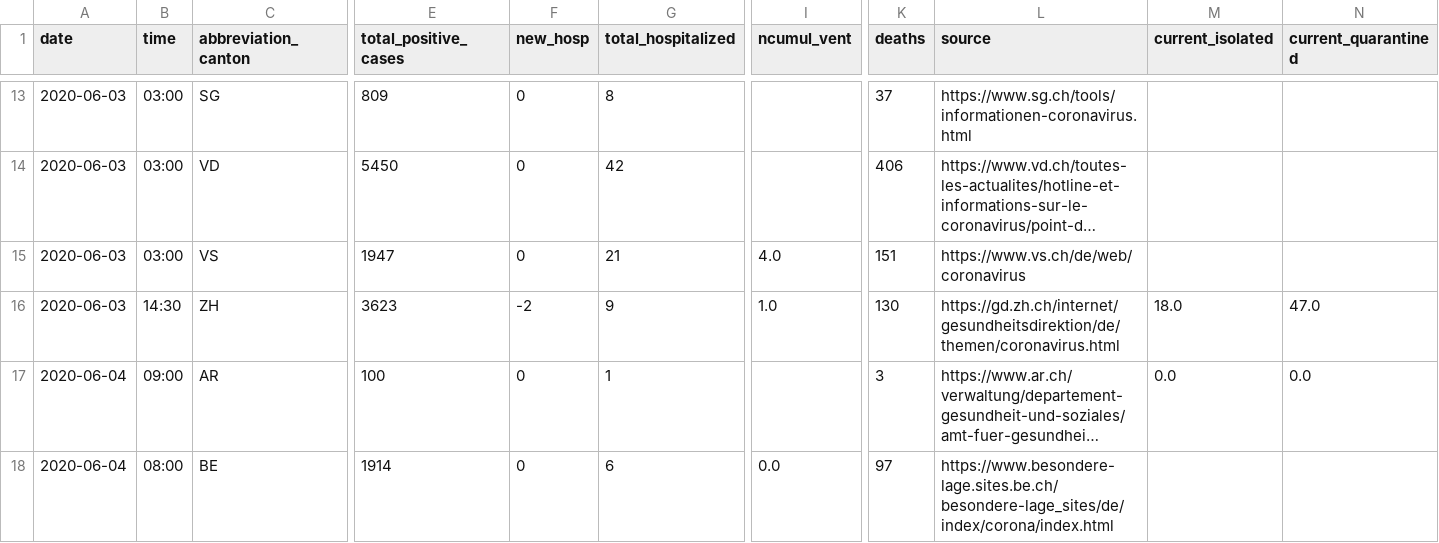
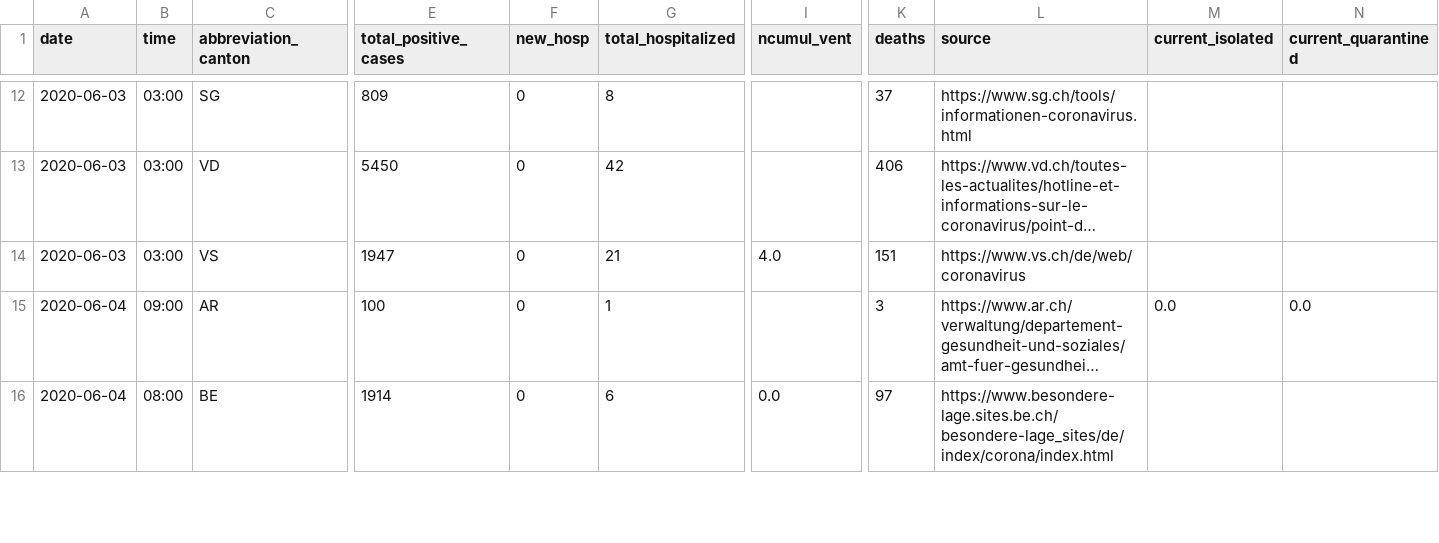
Before and after one commit to ddrobotec/ddrobotec.github.io, a CSV file: covid19_openzh_data/dd-covid19-openzh-cantons-latest-by-time.csv, drawn as a sheet; only a part is shown, gaps mark what is left out; long unchanged cells end in …; removed rows and columns are numbered as before the commit, all else as after; rows hold the shown columns only; the diff covers the shown part only; the diff names each change by its address in the sheet, - before the commit and + after, or states it on an @@ line.

```diff
--- a/covid19_openzh_data/dd-covid19-openzh-cantons-latest-by-time.csv
+++ b/covid19_openzh_data/dd-covid19-openzh-cantons-latest-by-time.csv
-row 16: 2020-06-03 | 14:30 | ZH | 3623 | -2 | 9 | 1.0 | 130 | https://gd.zh.ch/internet/gesundheitsdirektion/de/themen/coronavirus.html | 18.0 | 47.0
```
Also changed, not shown: 2 added rows and 1 removed row elsewhere in this file, covid19_openzh_data/dd-covid19-openzh-cantons-latest.csv, covid19_openzh_data/dd-covid19-openzh-cantons-latest_v3.csv, 3 other files.
